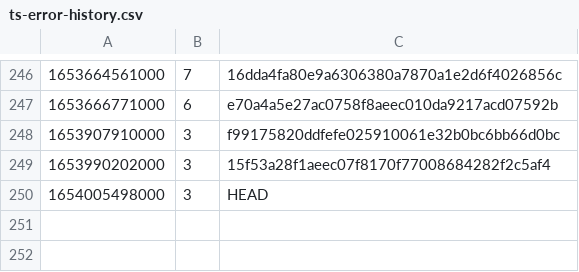
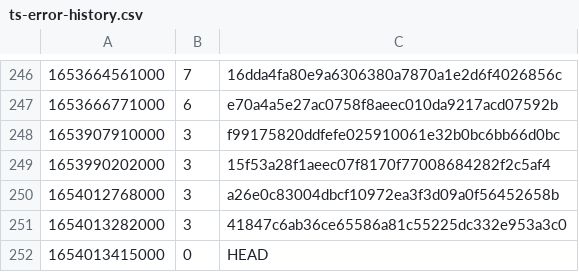
Before and after one commit to guardian/support-frontend, a CSV file: support-frontend/ts-error-history.csv, drawn as a sheet; only a part is shown, gaps mark what is left out.

Commit message:
reset ts-error-history.csv

```diff
--- a/support-frontend/ts-error-history.csv
+++ b/support-frontend/ts-error-history.csv
@@ -249,2 +249,4 @@
 1653990202000,3,15f53a28f1aeec07f8170f77008684282f2c5af4
-1654005498000,3,HEAD
+1654012768000,3,a26e0c83004dbcf10972ea3f3d09a0f56452658b
+1654013282000,3,41847c6ab36ce65586a81c55225dc332e953a3c0
+1654013415000,0,HEAD
```
